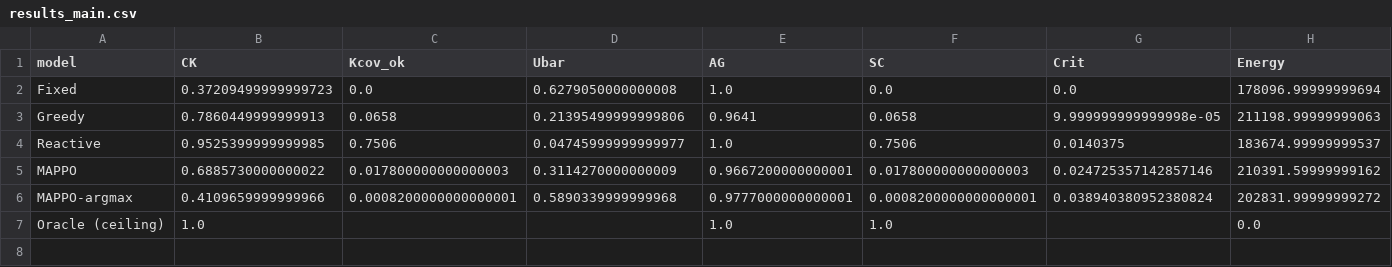
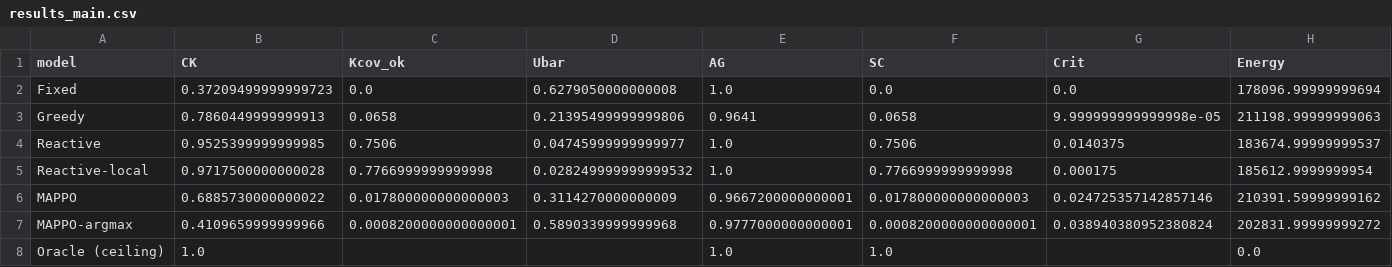
Before and after one commit to moudook/uav-iot-persistent-coverage, a CSV file: ml_impl/results_main.csv, drawn as a sheet; only a part is shown; rows hold the shown columns only; the diff names each change by its address in the sheet, - before the commit and + after, or states it on an @@ line.

Commit message:
feat(paper): the information-asymmetry caveat is refuted by measurement
The arm reported in the first table runs the same reactive rule without
the global coverage state, and it reaches CK 0.972 against the privileged
version's 0.953: the privilege is not what gives the rule its edge, and the
gap to the learned controller is not an information artefact at all.  The
verdict sentence is derived, so it also handles the case where the
privilege does account for a large part of the gap.

The limitation that said the comparison 'cannot separate the two' now
says that the measurement does not support the caveat.

The abstract's sentence about what the arms establish is also derived now,
from the arms that were actually measured, so it cannot claim that an arm
was tested when its artefact is missing, and a not-a-number can never
reach the paper.

```diff
--- a/ml_impl/results_main.csv
+++ b/ml_impl/results_main.csv
+row 5: Reactive-local | 0.9717500000000028 | 0.7766999999999998 | 0.028249999999999532 | 1.0 | 0.7766999999999998 | 0.000175 | 185612.9999999954
```
Also changed, not shown: 2 other files.
